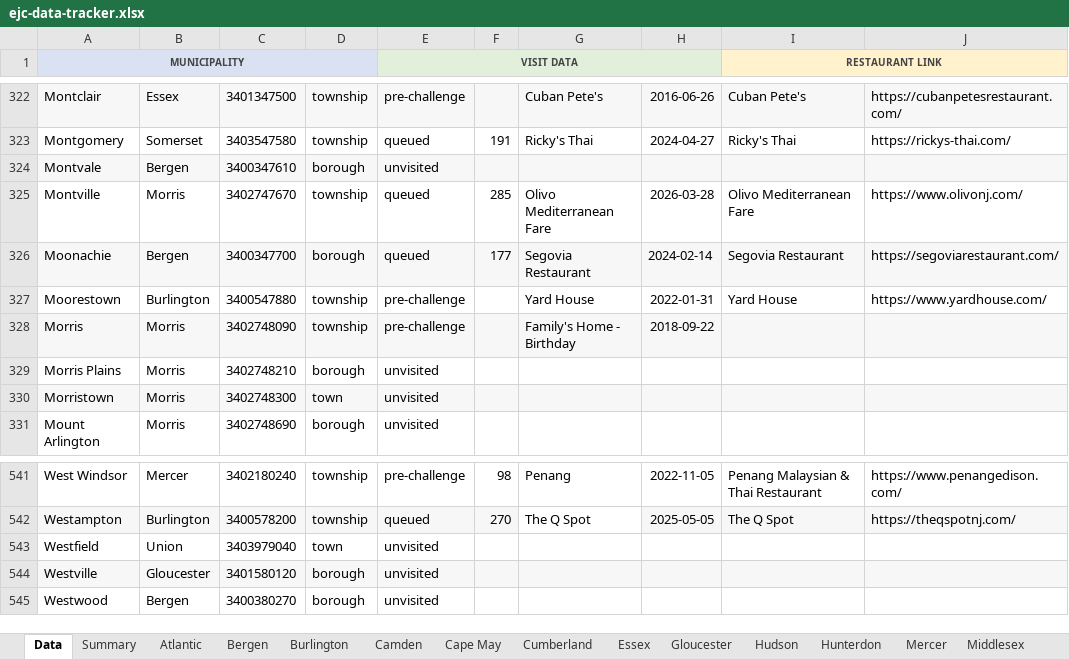
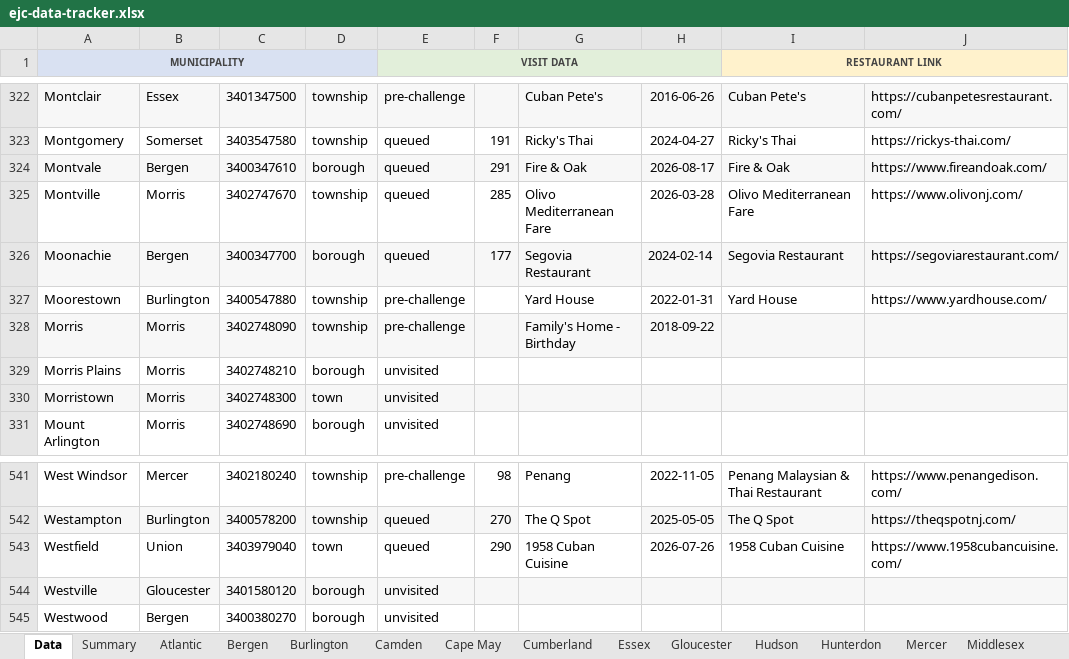
Before and after one commit to jrzyshr/eatjerseychallenge, an Excel workbook: data/ejc-data-tracker.xlsx, sheet Data, drawn as a sheet; only a part is shown, gaps mark what is left out; values as stored, in another font and other column widths than the file's, no borders; the diff names each change by its address in the sheet, - before the commit and + after, or states it on an @@ line.

Commit message:
feat: update Montvale and Westfield statuses to queued with restaurant details

```diff
--- a/data/ejc-data-tracker.xlsx (sheet Data)
+++ b/data/ejc-data-tracker.xlsx (sheet Data)
-E324 (VISIT DATA): unvisited
+E324 (VISIT DATA): queued
-F324: (empty)
+F324: 291
-G324: (empty)
+G324: Fire & Oak
-H324: (empty)
+H324: 2026-08-17
-I324 (RESTAURANT LINK): (empty)
+I324 (RESTAURANT LINK): Fire & Oak
-J324: (empty)
+J324: https://www.fireandoak.com/
-E543 (VISIT DATA): unvisited
+E543 (VISIT DATA): queued
-F543: (empty)
+F543: 290
-G543: (empty)
+G543: 1958 Cuban Cuisine
-H543: (empty)
+H543: 2026-07-26
-I543 (RESTAURANT LINK): (empty)
+I543 (RESTAURANT LINK): 1958 Cuban Cuisine
-J543: (empty)
+J543: https://www.1958cubancuisine.com/
```
Also changed, not shown: sheet Summary, sheet Union, sheet Bergen, 2 other files.
